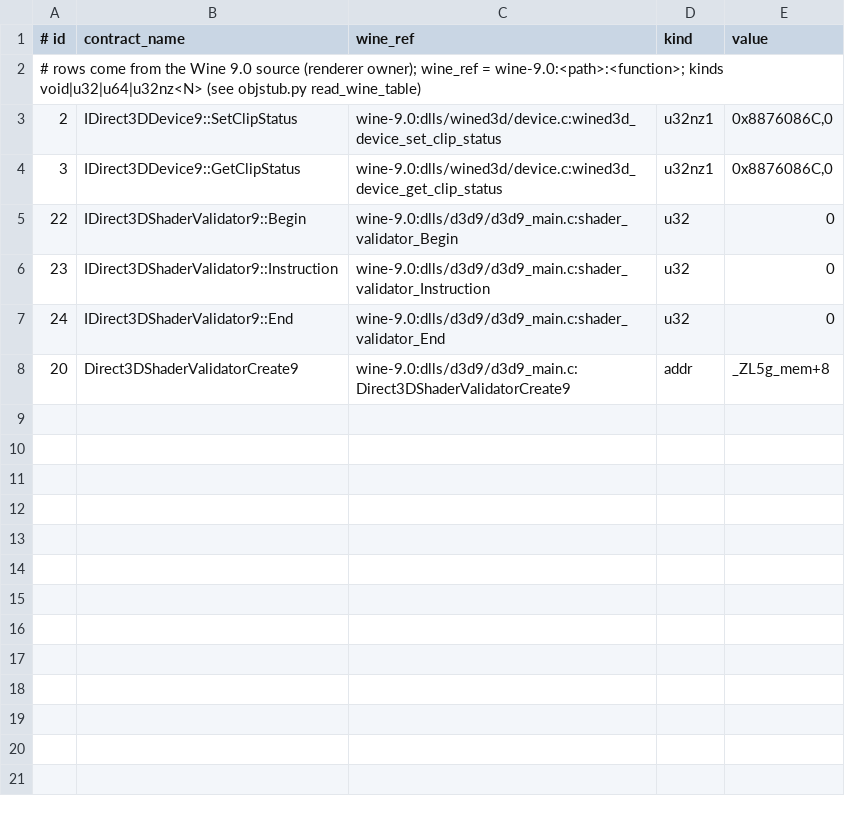
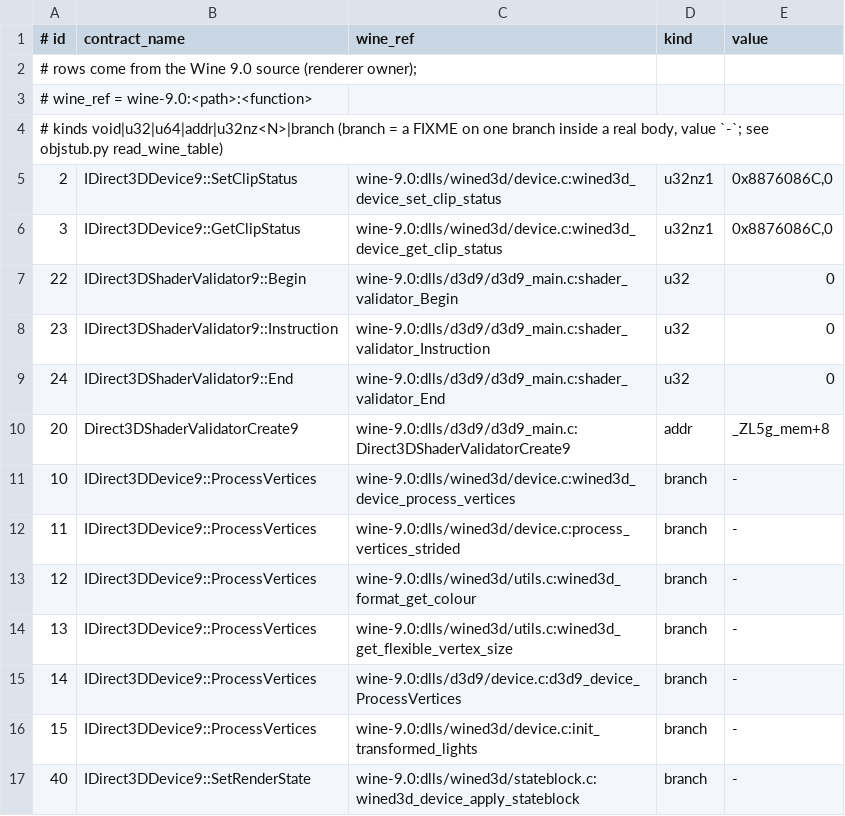
Before and after one commit to toadharvard/nx-agent, a TSV file: ports/fnv-nx/verify/wine_fixme.tsv, drawn as a sheet.

```diff
--- a/ports/fnv-nx/verify/wine_fixme.tsv
+++ b/ports/fnv-nx/verify/wine_fixme.tsv
@@ -1,3 +1,5 @@
 # id	contract_name	wine_ref	kind	value
-# rows come from the Wine 9.0 source (renderer owner); wine_ref = wine-9.0:<path>:<function>; kinds void|u32|u64|u32nz<N> (see objstub.py read_wine_table)
+# rows come from the Wine 9.0 source (renderer owner);
+# wine_ref = wine-9.0:<path>:<function>
+# kinds void|u32|u64|addr|u32nz<N>|branch (branch = a FIXME on one branch inside a real body, value `-`; see objstub.py read_wine_table)
 2	IDirect3DDevice9::SetClipStatus	wine-9.0:dlls/wined3d/device.c:wined3d_device_set_clip_status	u32nz1	0x8876086C,0
@@ -8 +10,8 @@
 20	Direct3DShaderValidatorCreate9	wine-9.0:dlls/d3d9/d3d9_main.c:Direct3DShaderValidatorCreate9	addr	_ZL5g_mem+8
+10	IDirect3DDevice9::ProcessVertices	wine-9.0:dlls/wined3d/device.c:wined3d_device_process_vertices	branch	-
+11	IDirect3DDevice9::ProcessVertices	wine-9.0:dlls/wined3d/device.c:process_vertices_strided	branch	-
+12	IDirect3DDevice9::ProcessVertices	wine-9.0:dlls/wined3d/utils.c:wined3d_format_get_colour	branch	-
+13	IDirect3DDevice9::ProcessVertices	wine-9.0:dlls/wined3d/utils.c:wined3d_get_flexible_vertex_size	branch	-
+14	IDirect3DDevice9::ProcessVertices	wine-9.0:dlls/d3d9/device.c:d3d9_device_ProcessVertices	branch	-
+15	IDirect3DDevice9::ProcessVertices	wine-9.0:dlls/wined3d/device.c:init_transformed_lights	branch	-
+40	IDirect3DDevice9::SetRenderState	wine-9.0:dlls/wined3d/stateblock.c:wined3d_device_apply_stateblock	branch	-
```
Also changed, not shown: 3 other files.
